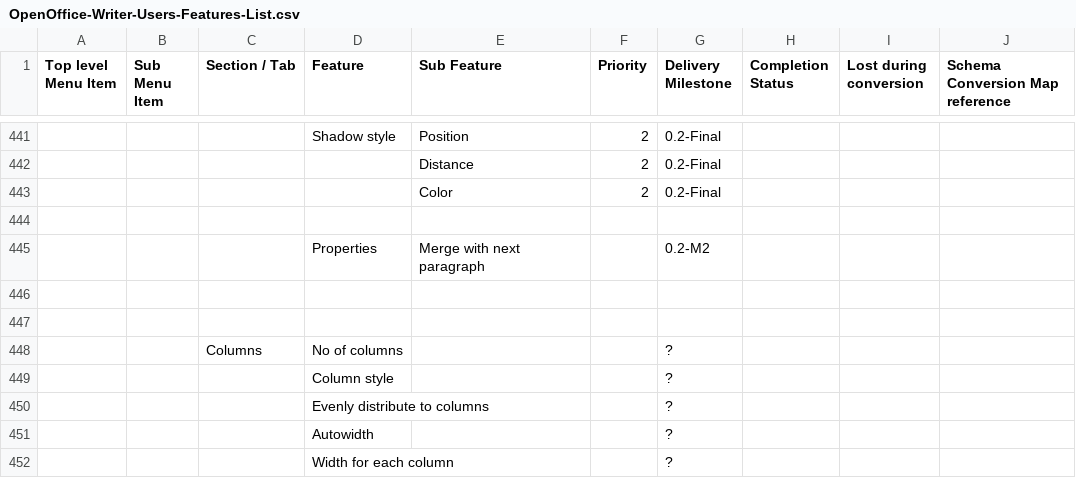
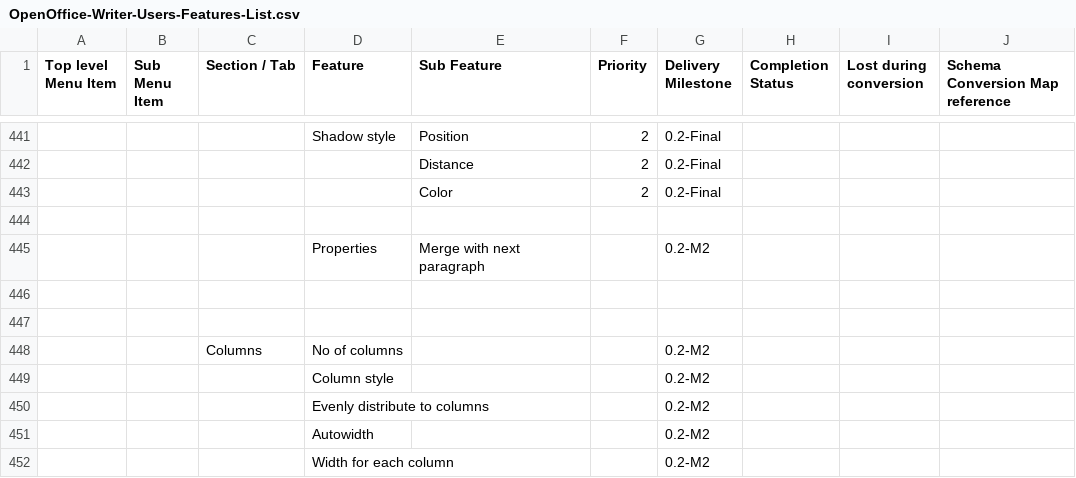
Before and after one commit to svn2github/zlib123, a CSV file: docs/Tester documentation/OpenOffice-Writer-Users-Features-List.csv, drawn as a sheet; only a part is shown, gaps mark what is left out; the diff covers the shown part only; the diff names each change by its address in the sheet, - before the commit and + after, or states it on an @@ line.

```diff
--- a/docs/Tester documentation/OpenOffice-Writer-Users-Features-List.csv
+++ b/docs/Tester documentation/OpenOffice-Writer-Users-Features-List.csv
-G448:G452 (Delivery Milestone): ?
+G448:G452 (Delivery Milestone): 0.2-M2
```
Also changed, not shown: 1 added row, 1 removed row and 90 edited cells elsewhere in this file.
